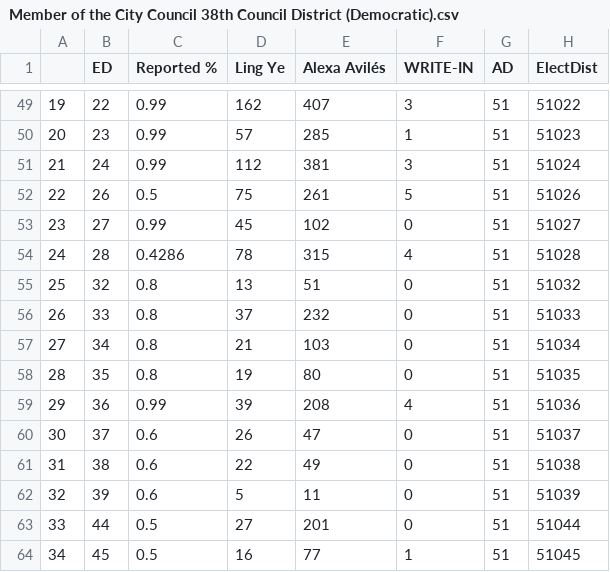
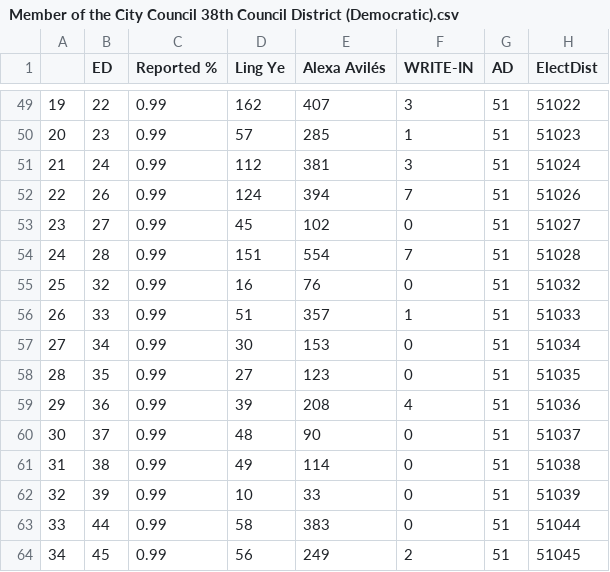
Before and after one commit to alexwade13/district-intelligence, a CSV file: csv_data/Member of the City Council 38th Council District (Democratic).csv, drawn as a sheet; only a part is shown, gaps mark what is left out; the diff covers the shown part only.

```diff
--- a/csv_data/Member of the City Council 38th Council District (Democratic).csv
+++ b/csv_data/Member of the City Council 38th Council District (Democratic).csv
@@ -51,14 +51,14 @@
 21,24,0.99,112,381,3,51,51024
-22,26,0.5,75,261,5,51,51026
+22,26,0.99,124,394,7,51,51026
 23,27,0.99,45,102,0,51,51027
-24,28,0.4286,78,315,4,51,51028
-25,32,0.8,13,51,0,51,51032
-26,33,0.8,37,232,0,51,51033
-27,34,0.8,21,103,0,51,51034
-28,35,0.8,19,80,0,51,51035
+24,28,0.99,151,554,7,51,51028
+25,32,0.99,16,76,0,51,51032
+26,33,0.99,51,357,1,51,51033
+27,34,0.99,30,153,0,51,51034
+28,35,0.99,27,123,0,51,51035
 29,36,0.99,39,208,4,51,51036
-30,37,0.6,26,47,0,51,51037
-31,38,0.6,22,49,0,51,51038
-32,39,0.6,5,11,0,51,51039
-33,44,0.5,27,201,0,51,51044
-34,45,0.5,16,77,1,51,51045
+30,37,0.99,48,90,0,51,51037
+31,38,0.99,49,114,0,51,51038
+32,39,0.99,10,33,0,51,51039
+33,44,0.99,58,383,0,51,51044
+34,45,0.99,56,249,2,51,51045
```
Also changed, not shown: 107 edited cells elsewhere in this file, csv_data/Mayor (Democratic).csv, 7 other files.
